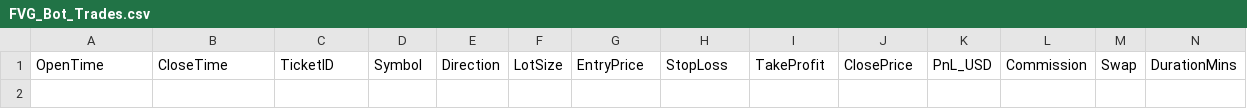
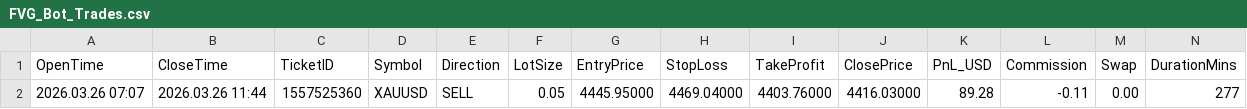
Before and after one commit to tommyn2002-source/fvg-dashboard, a CSV file: FVG_Bot_Trades.csv, drawn as a sheet; only a part is shown; rows hold the shown columns only; the diff names each change by its address in the sheet, - before the commit and + after, or states it on an @@ line.

Commit message:
auto sync

```diff
--- a/FVG_Bot_Trades.csv
+++ b/FVG_Bot_Trades.csv
+row 2: 2026.03.26 07:07 | 2026.03.26 11:44 | 1557525360 | XAUUSD | SELL | 0.05 | 4445.95000 | 4469.04000 | 4403.76000 | 4416.03000 | 89.28 | -0.11 | 0.00 | 277
```
